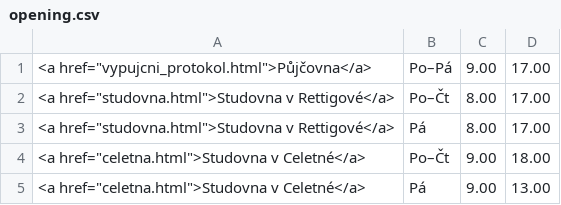
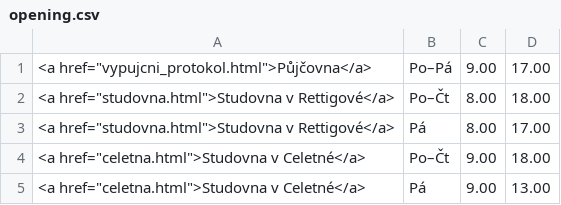
Before and after one commit to michal-h21/pedf-web-navrh, a CSV file: data/opening.csv, drawn as a sheet.

Commit message:
strudovna má do 6

```diff
--- a/data/opening.csv
+++ b/data/opening.csv
@@ -1,3 +1,3 @@
 <a href="vypujcni_protokol.html">Půjčovna</a>|Po–Pá|9.00|17.00|
-<a href="studovna.html">Studovna v Rettigové</a>|Po–Čt|8.00|17.00|
+<a href="studovna.html">Studovna v Rettigové</a>|Po–Čt|8.00|18.00|
 <a href="studovna.html">Studovna v Rettigové</a>|Pá|8.00|17.00|
```
